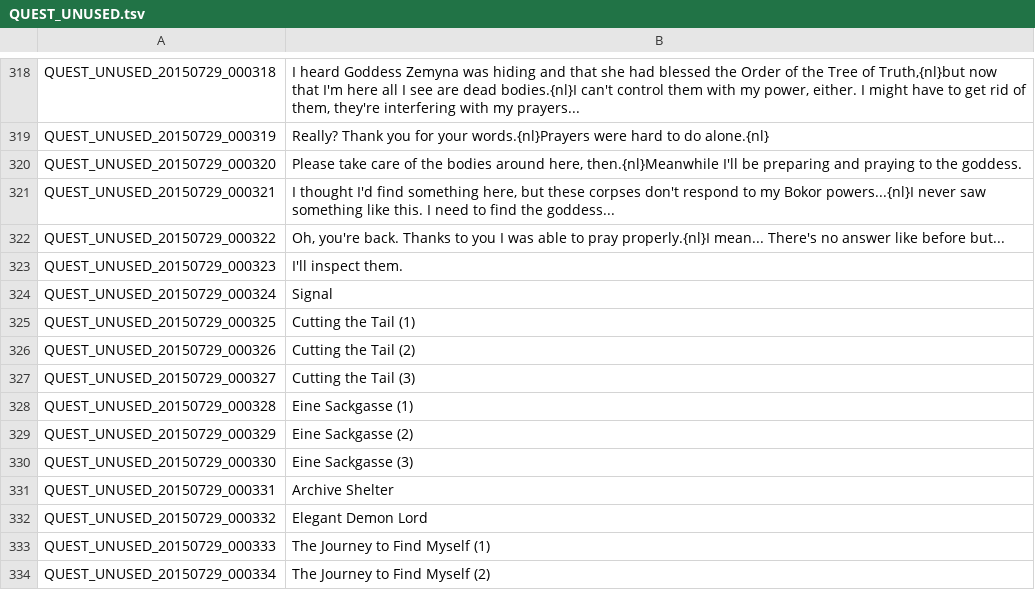
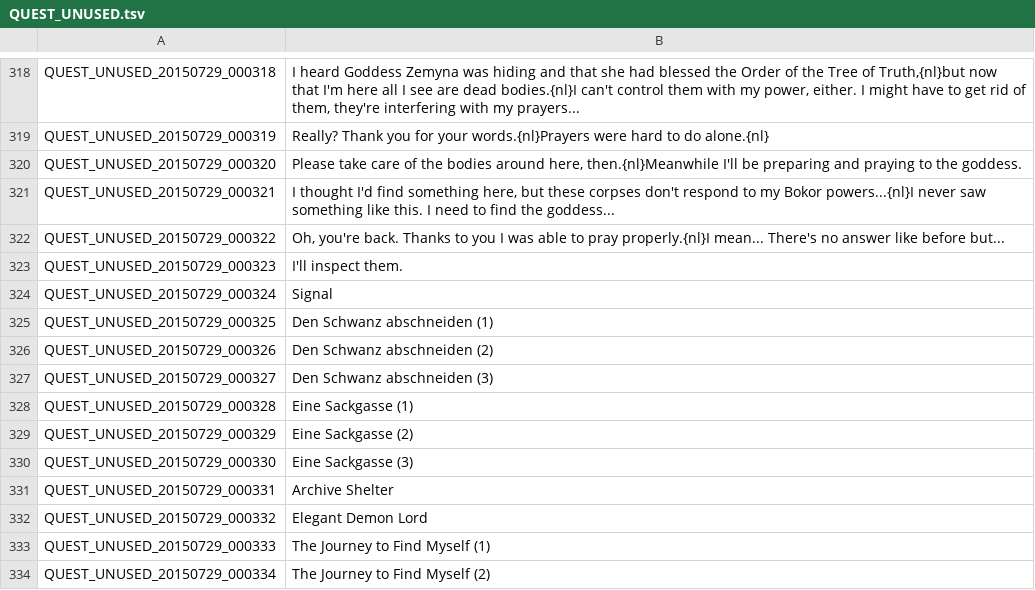
Before and after one commit to Triky313/TreeOfSavior-GermanTranslation, a TSV file: QUEST_UNUSED.tsv, drawn as a sheet; only a part is shown, gaps mark what is left out.

```diff
--- a/QUEST_UNUSED.tsv
+++ b/QUEST_UNUSED.tsv
@@ -324,5 +324,5 @@ QUEST_UNUSED_20150729_000323	I'll inspect them.
 QUEST_UNUSED_20150729_000324	Signal
-QUEST_UNUSED_20150729_000325	Cutting the Tail (1)
-QUEST_UNUSED_20150729_000326	Cutting the Tail (2)
-QUEST_UNUSED_20150729_000327	Cutting the Tail (3)
+QUEST_UNUSED_20150729_000325	Den Schwanz abschneiden (1)
+QUEST_UNUSED_20150729_000326	Den Schwanz abschneiden (2)
+QUEST_UNUSED_20150729_000327	Den Schwanz abschneiden (3)
 QUEST_UNUSED_20150729_000328	Eine Sackgasse (1)
```
Also changed, not shown: ITEM.tsv, SKILL.tsv, 3 other files.
